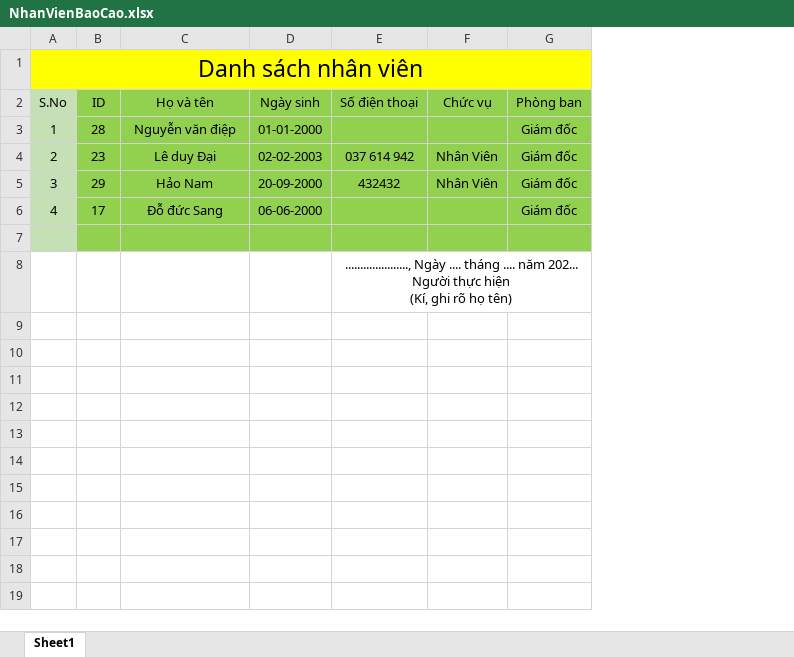
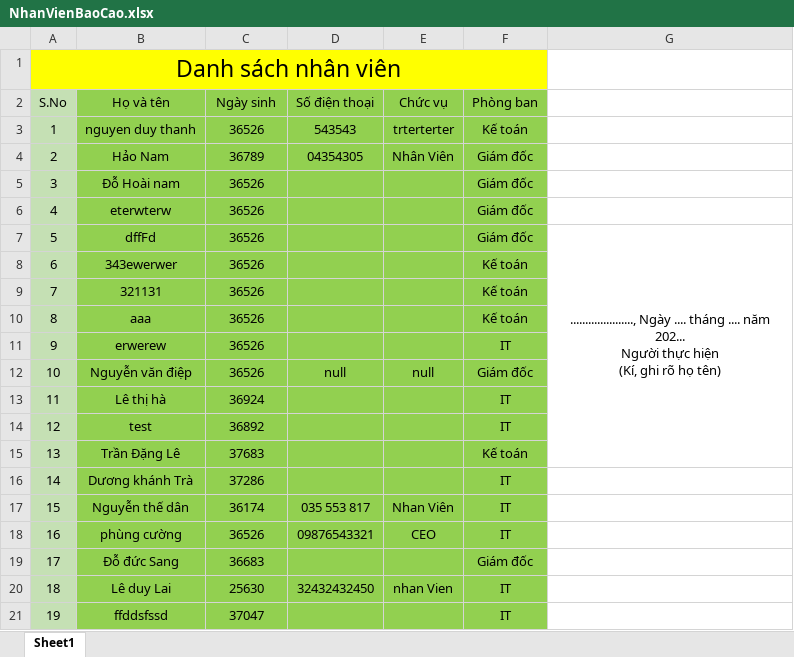
Before and after one commit to DpiDong2022/QuanLyNhanVien, an Excel workbook: wwwroot/Templates/NhanVienBaoCao.xlsx, sheet Sheet1, drawn as a sheet; only a part is shown; values as stored, in another font and other column widths than the file's, no borders; removed rows and columns are numbered as before the commit, all else as after; ↵ is a line break in a cell; the diff covers the shown part only; the diff names each change by its address in the sheet, - before the commit and + after, or states it on an @@ line.

```diff
--- a/wwwroot/Templates/NhanVienBaoCao.xlsx (sheet Sheet1)
+++ b/wwwroot/Templates/NhanVienBaoCao.xlsx (sheet Sheet1)
-column B (ID), rows 3-6: 28 | 23 | 29 | 17
+column G, row 7: ....................., Ngày .... tháng .... năm 202... ↵ Người thực hiện ↵ (Kí, ghi rõ họ tên)
-B3 (Họ và tên): Nguyễn văn điệp
+B3 (Họ và tên): nguyen duy thanh
-C3 (Ngày sinh): 01-01-2000
+C3 (Ngày sinh): 36526
-D3 (Số điện thoại): (empty)
+D3 (Số điện thoại): 543543
-E3 (Chức vụ): (empty)
+E3 (Chức vụ): trterterter
-F3 (Phòng ban): Giám đốc
+F3 (Phòng ban): Kế toán
-B4 (Họ và tên): Lê duy Đại
+B4 (Họ và tên): Hảo Nam
-C4 (Ngày sinh): 02-02-2003
+C4 (Ngày sinh): 36789
-D4 (Số điện thoại): 037 614 942
+D4 (Số điện thoại): 04354305
-B5 (Họ và tên): Hảo Nam
+B5 (Họ và tên): Đỗ Hoài nam
-C5 (Ngày sinh): 20-09-2000
+C5 (Ngày sinh): 36526
-D5 (Số điện thoại): 432432
+D5 (Số điện thoại): (empty)
-E5 (Chức vụ): Nhân Viên
+E5 (Chức vụ): (empty)
-B6 (Họ và tên): Đỗ đức Sang
+B6 (Họ và tên): eterwterw
-C6 (Ngày sinh): 06-06-2000
+C6 (Ngày sinh): 36526
-row 7: (empty)
+row 7: 5 | dffFd | 36526 |  |  | Giám đốc | ....................., Ngày .... tháng .... năm 202... ↵ Người thực hiện ↵ (Kí, ghi rõ họ tên)
-row 8:  |  |  |  | ....................., Ngày .... tháng .... năm 202... ↵ Người thực hiện ↵ (Kí, ghi rõ họ tên)
+row 8: 6 | 343ewerwer | 36526 |  |  | Kế toán
+row 9: 7 | 321131 | 36526 |  |  | Kế toán
+row 10: 8 | aaa | 36526 |  |  | Kế toán
+row 11: 9 | erwerew | 36526 |  |  | IT
+row 12: 10 | Nguyễn văn điệp | 36526 | null | null | Giám đốc
+row 13: 11 | Lê thị hà | 36924 |  |  | IT
+row 14: 12 | test | 36892 |  |  | IT
+row 15: 13 | Trần Đặng Lê | 37683 |  |  | Kế toán
+row 16: 14 | Dương khánh Trà | 37286 |  |  | IT
+row 17: 15 | Nguyễn thế dân | 36174 | 035 553 817 | Nhan Viên | IT
+row 18: 16 | phùng cường | 36526 | 09876543321 | CEO | IT
+row 19: 17 | Đỗ đức Sang | 36683 |  |  | Giám đốc
+row 20: 18 | Lê duy Lai | 25630 | 32432432450 | nhan Vien | IT
+row 21: 19 | ffddsfssd | 37047 |  |  | IT
```
Also changed, not shown: 10 added rows elsewhere in this sheet, wwwroot/Templates/NhanVien.xlsx, 37 other files.
